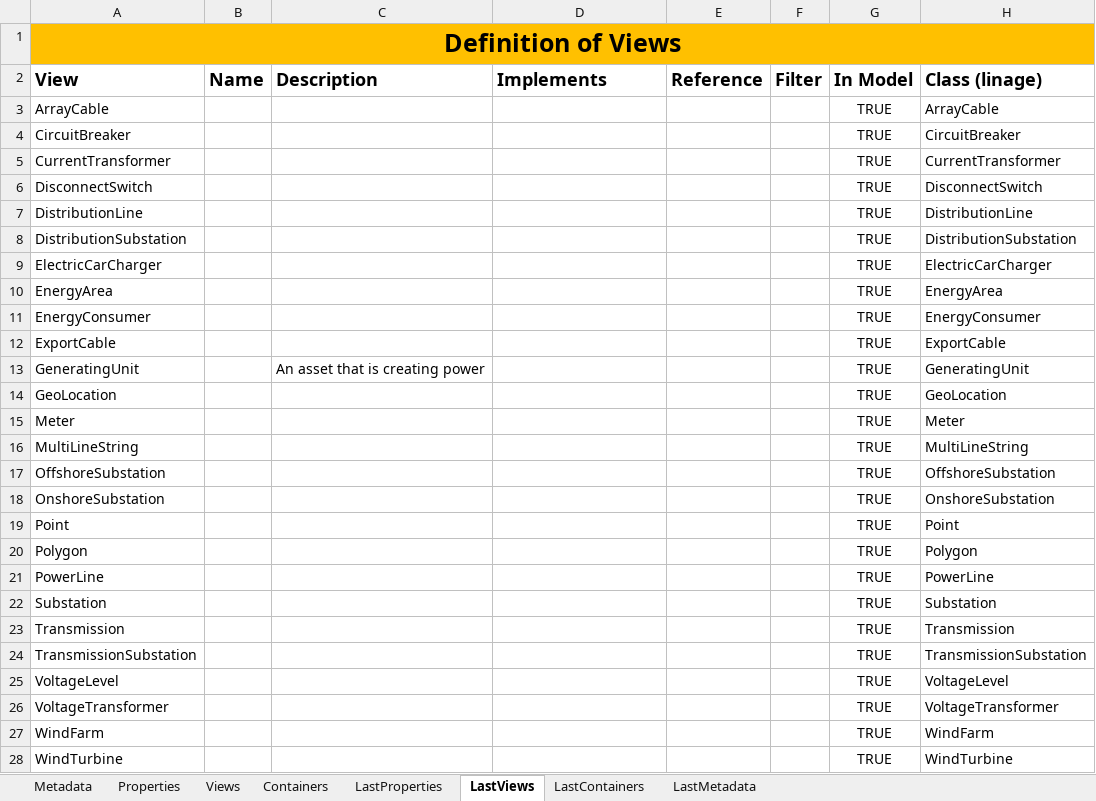
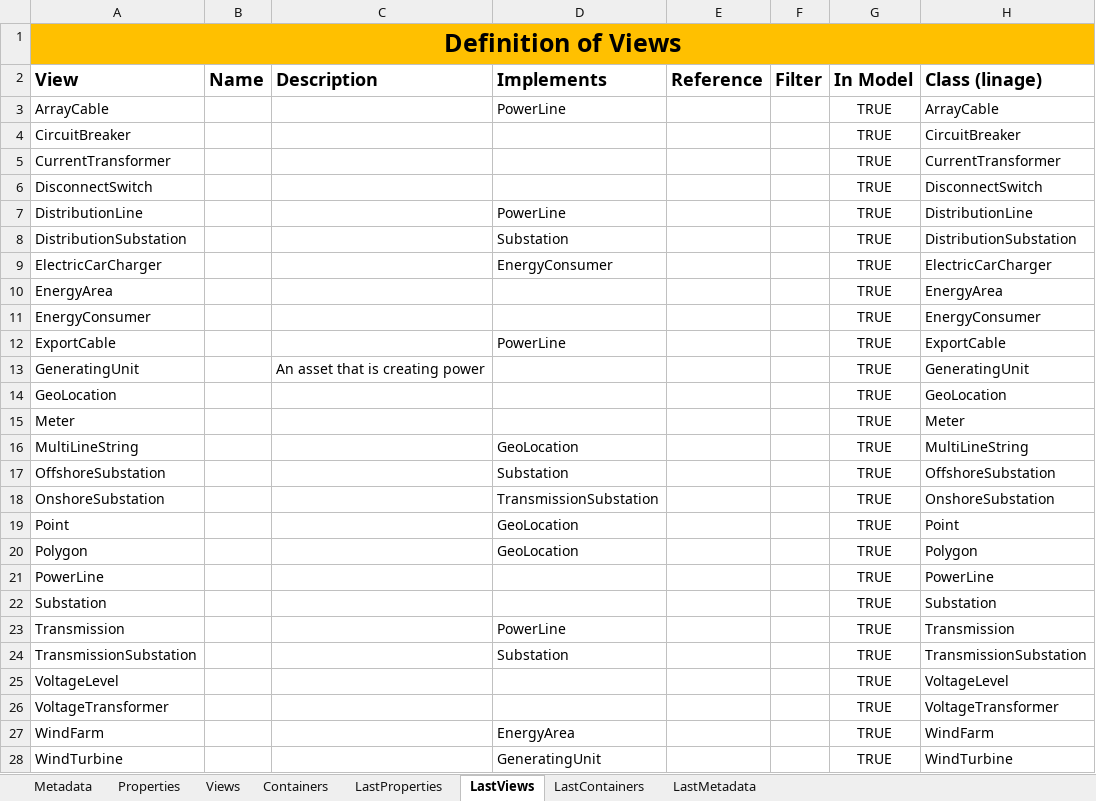
Before and after one commit to cognitedata/neat, an Excel workbook: docs/artifacts/rules/dms-addition-svein-harald.xlsx, sheet LastViews, drawn as a sheet; values as stored, in another font and other column widths than the file's, no borders; the diff names each change by its address in the sheet, - before the commit and + after, or states it on an @@ line.

```diff
--- a/docs/artifacts/rules/dms-addition-svein-harald.xlsx (sheet LastViews)
+++ b/docs/artifacts/rules/dms-addition-svein-harald.xlsx (sheet LastViews)
-D3 (Implements): (empty)
+D3 (Implements): PowerLine
-D7 (Implements): (empty)
+D7 (Implements): PowerLine
-D8 (Implements): (empty)
+D8 (Implements): Substation
-D9 (Implements): (empty)
+D9 (Implements): EnergyConsumer
-D12 (Implements): (empty)
+D12 (Implements): PowerLine
-D16 (Implements): (empty)
+D16 (Implements): GeoLocation
-D17 (Implements): (empty)
+D17 (Implements): Substation
-D18 (Implements): (empty)
+D18 (Implements): TransmissionSubstation
-D19:D20 (Implements): (empty)
+D19:D20 (Implements): GeoLocation
-D23 (Implements): (empty)
+D23 (Implements): PowerLine
-D24 (Implements): (empty)
+D24 (Implements): Substation
-D27 (Implements): (empty)
+D27 (Implements): EnergyArea
-D28 (Implements): (empty)
+D28 (Implements): GeneratingUnit
```
Also changed, not shown: sheet LastContainers, sheet Containers.
